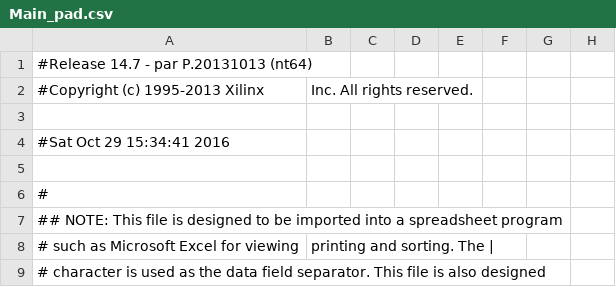
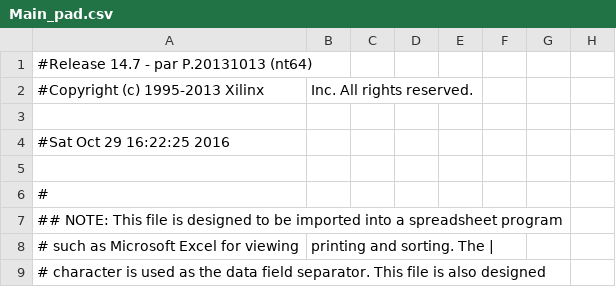
Before and after one commit to Somefive/CPU_RAM_Experiment, a CSV file: Main_pad.csv, drawn as a sheet; only a part is shown; the diff names each change by its address in the sheet, - before the commit and + after, or states it on an @@ line.

```diff
--- a/Main_pad.csv
+++ b/Main_pad.csv
-A4: #Sat Oct 29 15:34:41 2016
+A4: #Sat Oct 29 16:22:25 2016
```
Also changed, not shown: 44 other files.
